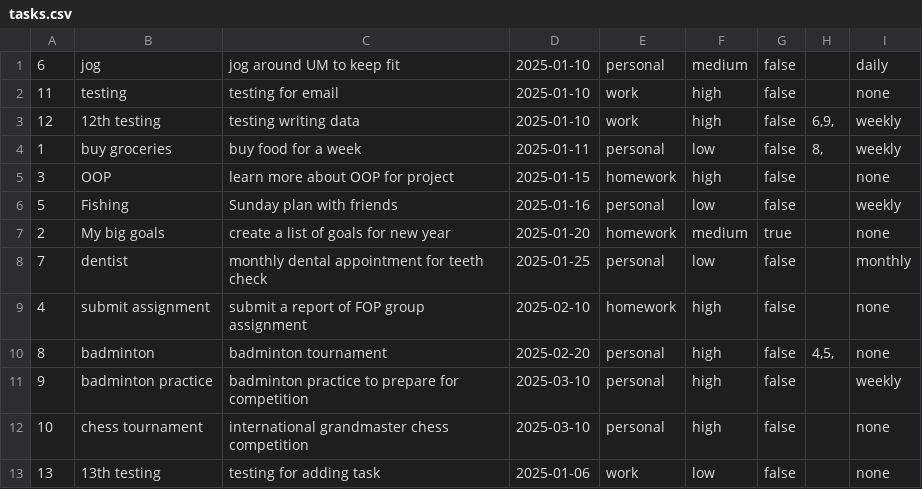
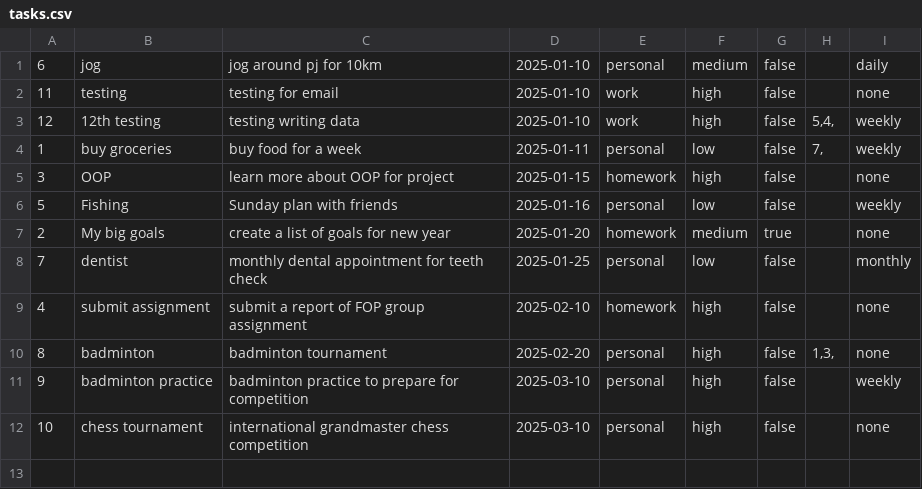
Before and after one commit to Heng-Yi-Kang/Lumiere, a CSV file: resource/tasks.csv, drawn as a sheet.

Commit message:
added saveTask

```diff
--- a/resource/tasks.csv
+++ b/resource/tasks.csv
@@ -1,5 +1,5 @@
-"6","jog","jog around UM to keep fit","2025-01-10","personal","medium","false","","daily"
+"6","jog","jog around pj for 10km","2025-01-10","personal","medium","false","","daily"
 "11","testing","testing for email","2025-01-10","work","high","false","","none"
-"12","12th testing","testing writing data","2025-01-10","work","high","false","6,9,","weekly"
-"1","buy groceries","buy food for a week","2025-01-11","personal","low","false","8,","weekly"
+"12","12th testing","testing writing data","2025-01-10","work","high","false","5,4,","weekly"
+"1","buy groceries","buy food for a week","2025-01-11","personal","low","false","7,","weekly"
 "3","OOP","learn more about OOP for project","2025-01-15","homework","high","false","","none"
@@ -9,5 +9,4 @@
 "4","submit assignment","submit a report of FOP group assignment","2025-02-10","homework","high","false","","none"
-"8","badminton","badminton tournament","2025-02-20","personal","high","false","4,5,","none"
+"8","badminton","badminton tournament","2025-02-20","personal","high","false","1,3,","none"
 "9","badminton practice","badminton practice to prepare for competition","2025-03-10","personal","high","false","","weekly"
 "10","chess tournament","international grandmaster chess competition","2025-03-10","personal","high","false","","none"
-"13","13th testing","testing for adding task","2025-01-06","work","low","false","","none"
```
Also changed, not shown: 3 other files.
